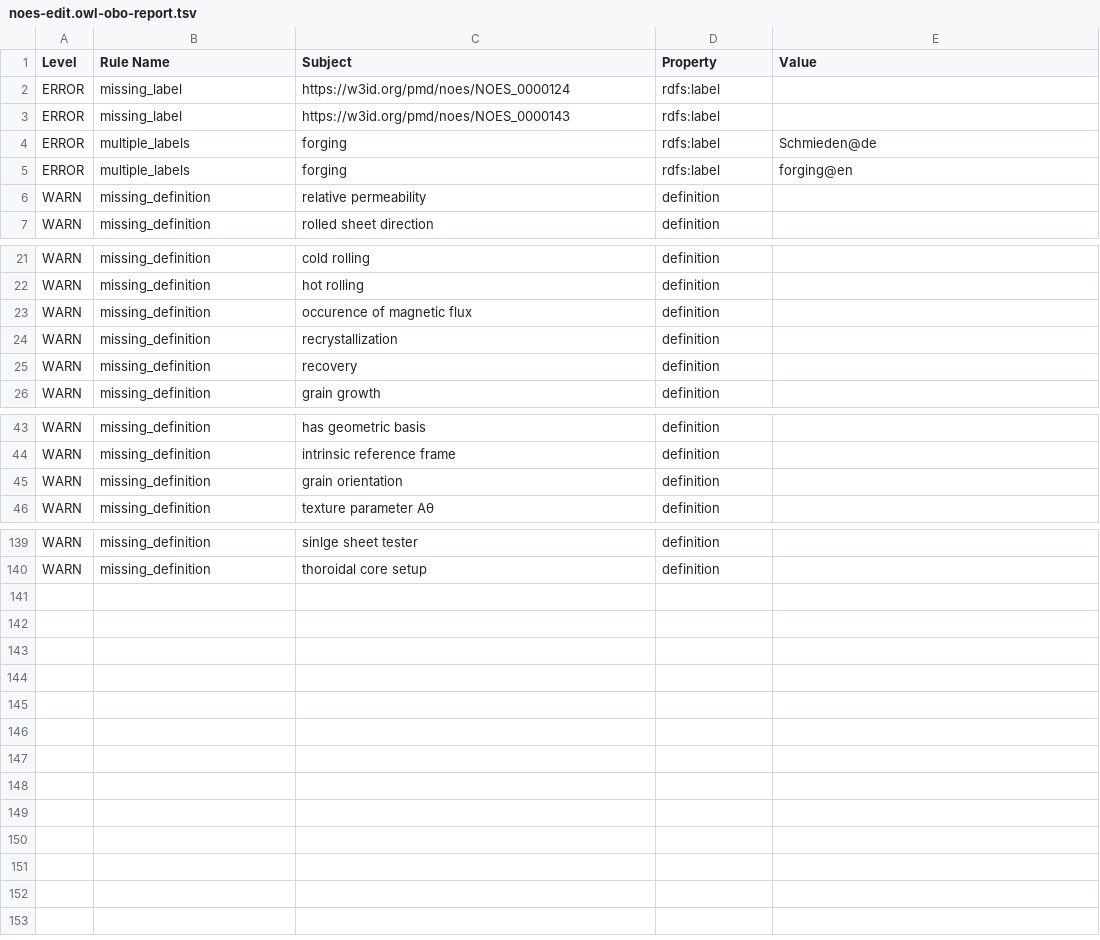
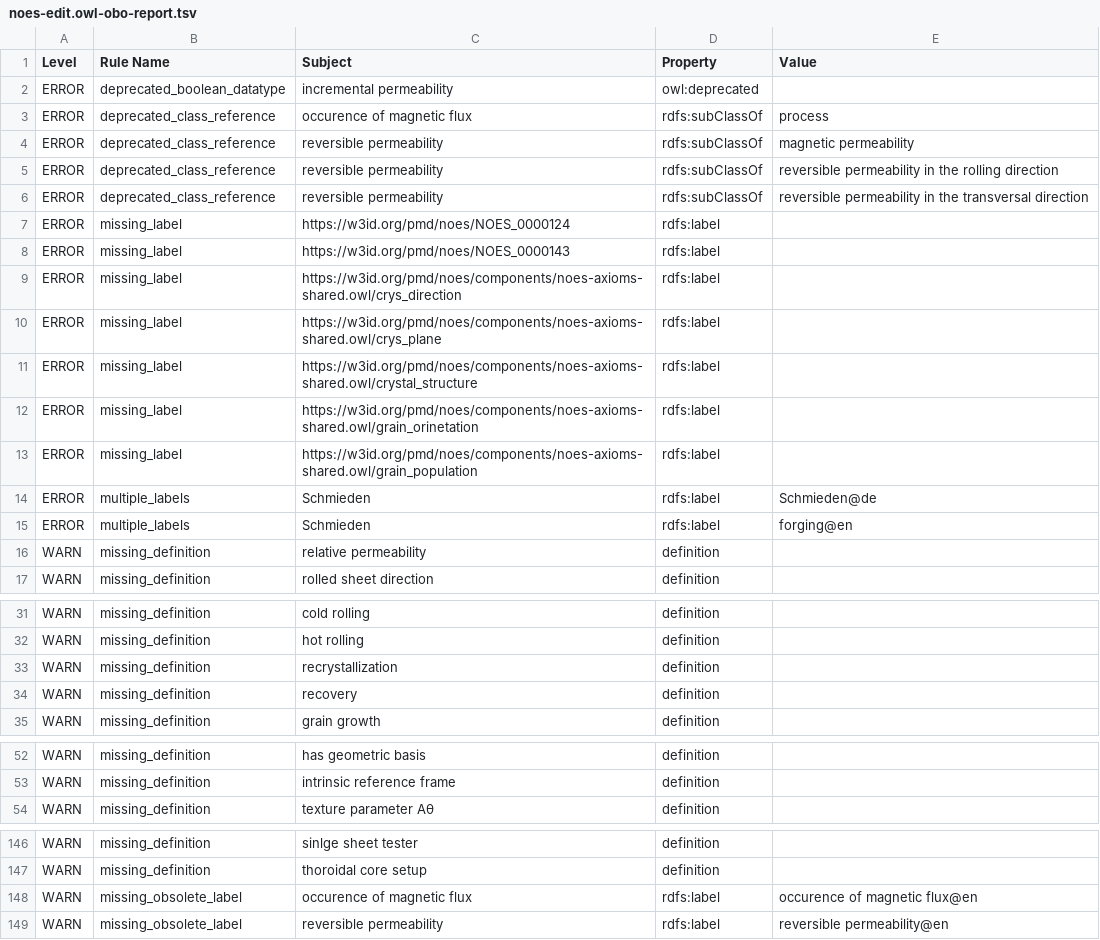
Before and after one commit to cmllezr/NOES-Onto, a TSV file: src/ontology/reports/noes-edit.owl-obo-report.tsv, drawn as a sheet; only a part is shown, gaps mark what is left out; the diff covers the shown part only.

```diff
--- a/src/ontology/reports/noes-edit.owl-obo-report.tsv
+++ b/src/ontology/reports/noes-edit.owl-obo-report.tsv
@@ -1,6 +1,16 @@
 Level	Rule Name	Subject	Property	Value
+ERROR	deprecated_boolean_datatype	incremental permeability	owl:deprecated	
+ERROR	deprecated_class_reference	occurence of magnetic flux	rdfs:subClassOf	process
+ERROR	deprecated_class_reference	reversible permeability	rdfs:subClassOf	magnetic permeability
+ERROR	deprecated_class_reference	reversible permeability	rdfs:subClassOf	reversible permeability in the rolling direction
+ERROR	deprecated_class_reference	reversible permeability	rdfs:subClassOf	reversible permeability in the transversal direction
 ERROR	missing_label	https://w3id.org/pmd/noes/NOES_0000124	rdfs:label	
 ERROR	missing_label	https://w3id.org/pmd/noes/NOES_0000143	rdfs:label	
-ERROR	multiple_labels	forging	rdfs:label	Schmieden@de
-ERROR	multiple_labels	forging	rdfs:label	forging@en
+ERROR	missing_label	https://w3id.org/pmd/noes/components/noes-axioms-shared.owl/crys_direction	rdfs:label	
+ERROR	missing_label	https://w3id.org/pmd/noes/components/noes-axioms-shared.owl/crys_plane	rdfs:label	
+ERROR	missing_label	https://w3id.org/pmd/noes/components/noes-axioms-shared.owl/crystal_structure	rdfs:label	
+ERROR	missing_label	https://w3id.org/pmd/noes/components/noes-axioms-shared.owl/grain_orinetation	rdfs:label	
+ERROR	missing_label	https://w3id.org/pmd/noes/components/noes-axioms-shared.owl/grain_population	rdfs:label	
+ERROR	multiple_labels	Schmieden	rdfs:label	Schmieden@de
+ERROR	multiple_labels	Schmieden	rdfs:label	forging@en
 WARN	missing_definition	relative permeability	definition	
@@ -22,3 +32,2 @@ WARN	missing_definition	cold rolling	definition
 WARN	missing_definition	hot rolling	definition	
-WARN	missing_definition	occurence of magnetic flux	definition	
 WARN	missing_definition	recrystallization	definition	
@@ -44,3 +53,2 @@ WARN	missing_definition	has geometric basis	definition
 WARN	missing_definition	intrinsic reference frame	definition	
-WARN	missing_definition	grain orientation	definition	
 WARN	missing_definition	texture parameter Aθ	definition	
@@ -140 +147,3 @@ WARN	missing_definition	sinlge sheet tester	definition
 WARN	missing_definition	thoroidal core setup	definition	
+WARN	missing_obsolete_label	occurence of magnetic flux	rdfs:label	occurence of magnetic flux@en
+WARN	missing_obsolete_label	reversible permeability	rdfs:label	reversible permeability@en
```
Also changed, not shown: 1 removed row and 2 edited cells elsewhere in this file, 20 other files.
